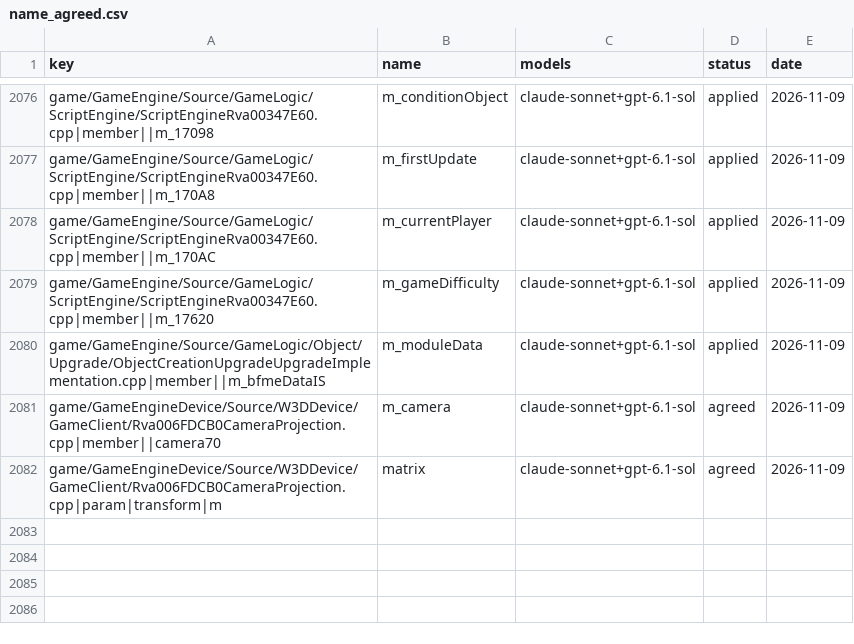
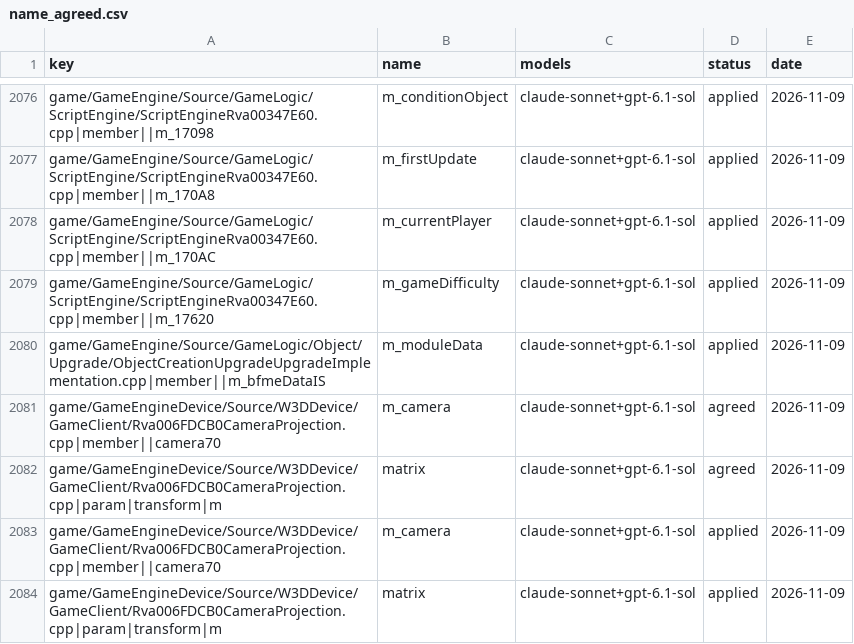
Before and after one commit to Open-BFME/Open-BFME-1, a CSV file: targets/game/reverse/name_agreed.csv, drawn as a sheet; only a part is shown, gaps mark what is left out; the diff names each change by its address in the sheet, - before the commit and + after, or states it on an @@ line.

Commit message:
name_lane: land 2 agreed name(s) in Rva006FDCB0CameraProjection.cpp

```diff
--- a/targets/game/reverse/name_agreed.csv
+++ b/targets/game/reverse/name_agreed.csv
+row 2083: game/GameEngineDevice/Source/W3DDevice/GameClient/Rva006FDCB0CameraProjection.cpp|member||camera70 | m_camera | claude-sonnet+gpt-6.1-sol | applied | 2026-11-09
+row 2084: game/GameEngineDevice/Source/W3DDevice/GameClient/Rva006FDCB0CameraProjection.cpp|param|transform|m | matrix | claude-sonnet+gpt-6.1-sol | applied | 2026-11-09
```
Also changed, not shown: 1 other file.
